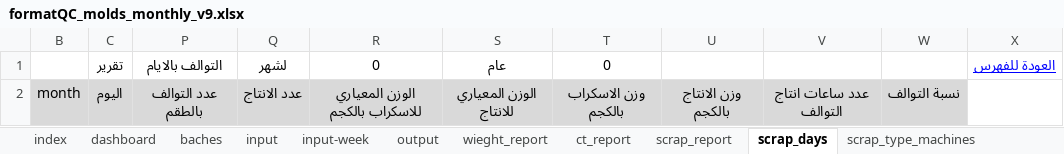
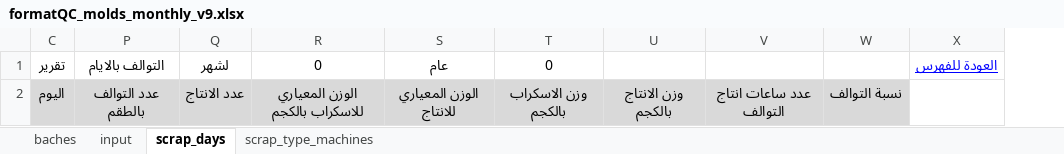
Before and after one commit to esmallah/data_assistant, an Excel workbook: apps/analysis/formats/formatQC_molds_monthly_v9.xlsx, sheet scrap_days, drawn as a sheet; values as stored, in another font and other column widths than the file's, no borders; conditional formats not drawn; the diff names each change by its address in the sheet, - before the commit and + after, or states it on an @@ line.

```diff
--- a/apps/analysis/formats/formatQC_molds_monthly_v9.xlsx (sheet scrap_days)
+++ b/apps/analysis/formats/formatQC_molds_monthly_v9.xlsx (sheet scrap_days)
@@ sheet tab hidden: index @@
@@ sheet tab hidden: dashboard @@
@@ sheet tab hidden: input-week @@
@@ sheet tab hidden: output @@
@@ sheet tab hidden: wieght_report @@
@@ sheet tab hidden: ct_report @@
@@ sheet tab hidden: scrap_report @@
@@ column B hidden, row 2: month @@
```
Also changed, not shown: sheet scrap_type_machines, other sheet tabs, charts or pictures, 11 other files.
